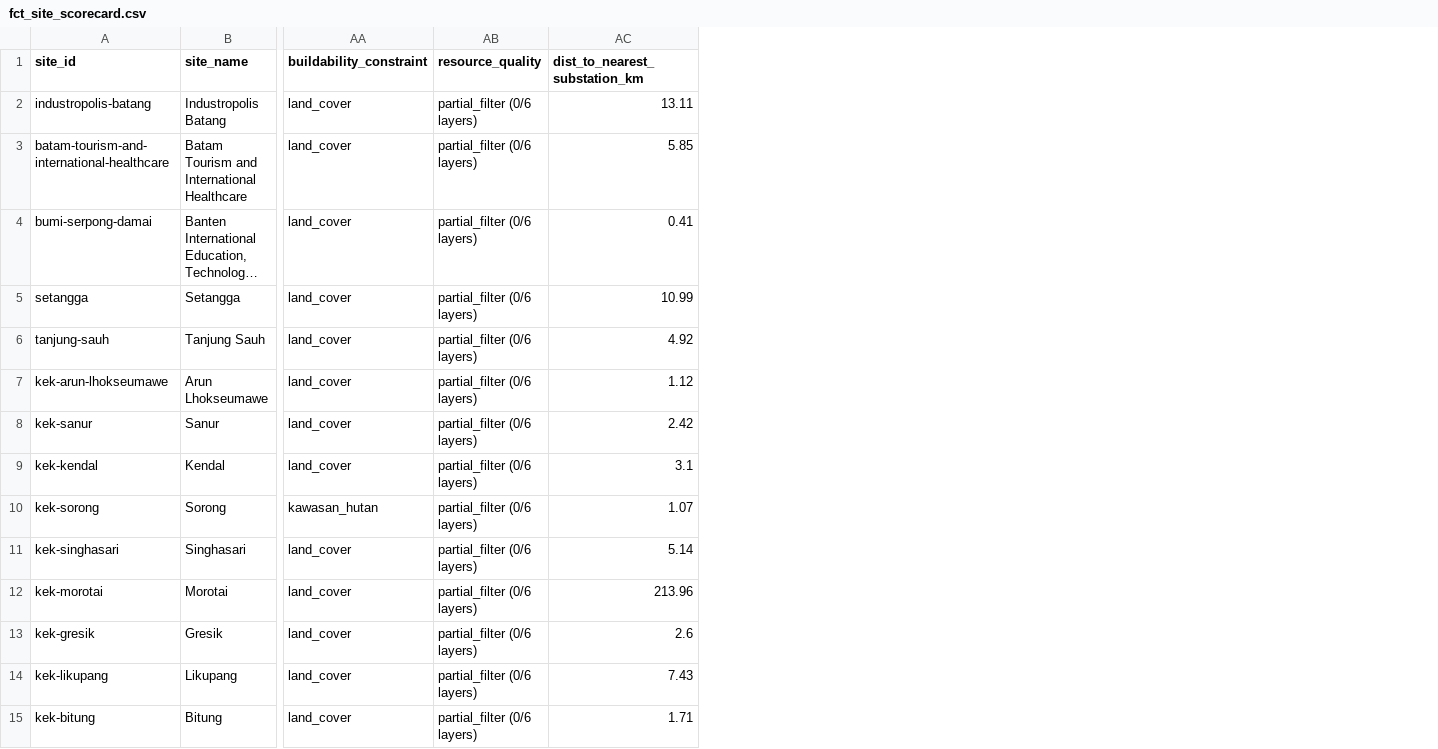
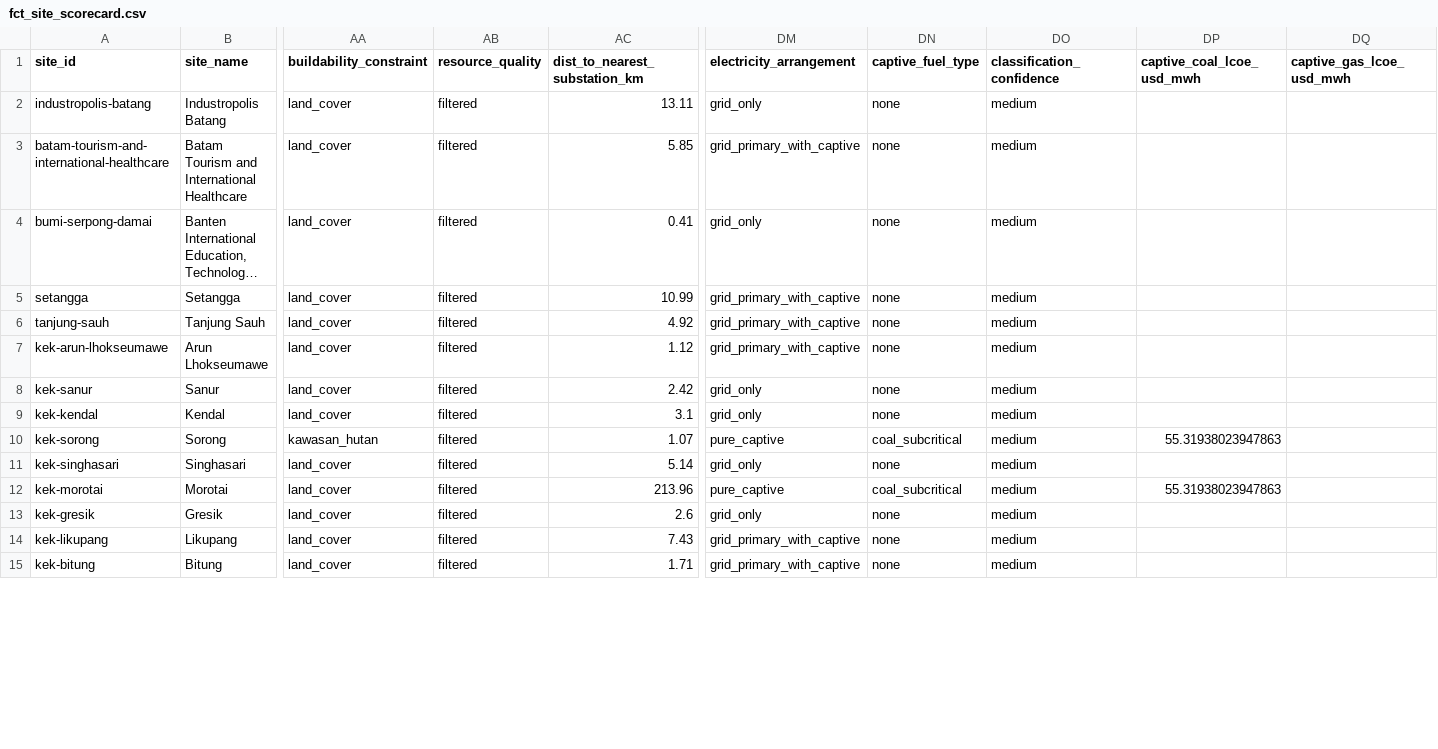
Before and after one commit to shaanbarca/sez-renewable-energy-dashboard, a CSV file: outputs/data/processed/fct_site_scorecard.csv, drawn as a sheet; only a part is shown, gaps mark what is left out; long unchanged cells end in …; the diff covers the shown part only; the diff names each change by its address in the sheet, - before the commit and + after, or states it on an @@ line.

```diff
--- a/outputs/data/processed/fct_site_scorecard.csv
+++ b/outputs/data/processed/fct_site_scorecard.csv
+column DM (electricity_arrangement), rows 2-15: grid_only | grid_primary_with_captive | grid_only | grid_primary_with_captive | grid_primary_with_captive | grid_primary_with_captive | grid_only | grid_only | pure_captive | grid_only | pure_captive | grid_only | grid_primary_with_captive | grid_primary_with_captive
+column DN (captive_fuel_type), rows 2-15: none | none | none | none | none | none | none | none | coal_subcritical | none | coal_subcritical | none | none | none
+column DO (classification_confidence), rows 2-15: all medium
+column DP (captive_coal_lcoe_usd_mwh), rows 10-12: 55.31938023947863 |  | 55.31938023947863
+column DQ (captive_gas_lcoe_usd_mwh), empty
-AB2:AB15 (resource_quality): partial_filter (0/6 layers)
+AB2:AB15 (resource_quality): filtered
```
Also changed, not shown: 56 edited cells elsewhere in this file.
